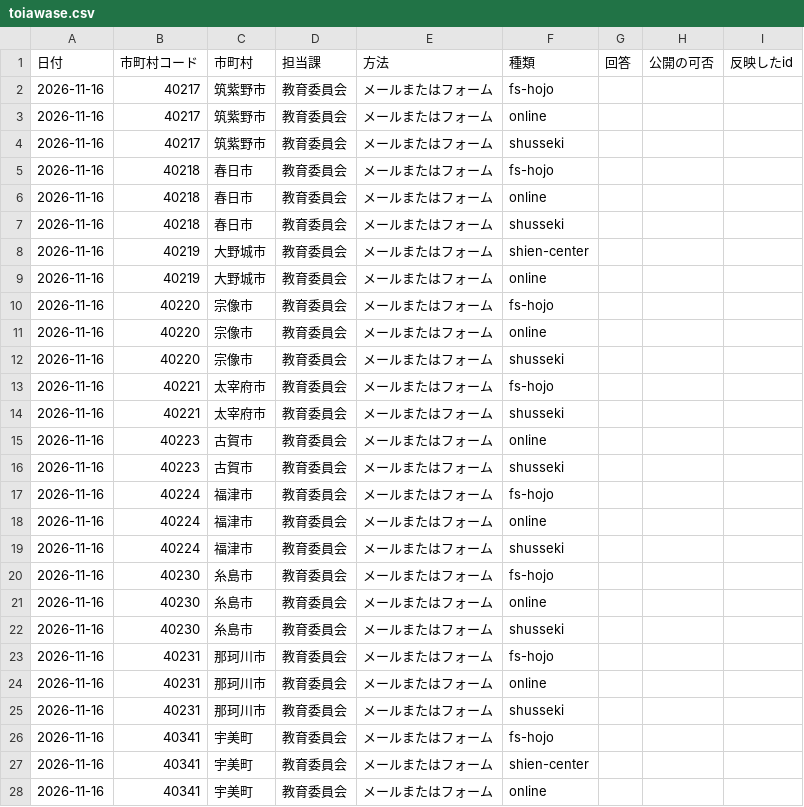
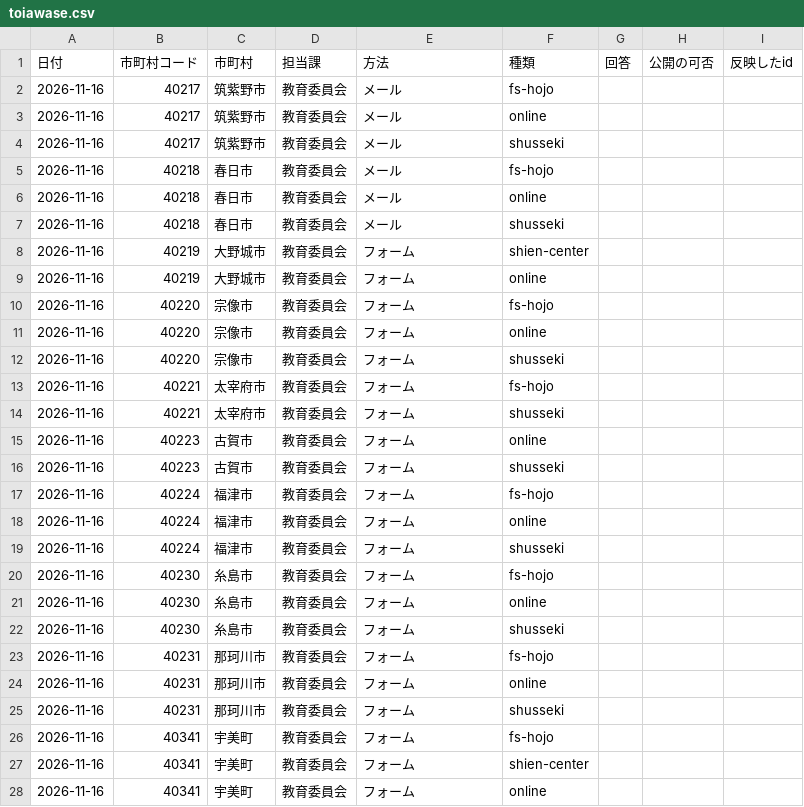
Before and after one commit to h-kazuki-pixel/futoko-shien-lod, a CSV file: data/toiawase.csv, drawn as a sheet; only a part is shown; the diff covers the shown part only.

```diff
--- a/data/toiawase.csv
+++ b/data/toiawase.csv
@@ -1,28 +1,28 @@
 日付,市町村コード,市町村,担当課,方法,種類,回答,公開の可否,反映したid
-2026-11-16,40217,筑紫野市,教育委員会,メールまたはフォーム,fs-hojo,,,
-2026-11-16,40217,筑紫野市,教育委員会,メールまたはフォーム,online,,,
-2026-11-16,40217,筑紫野市,教育委員会,メールまたはフォーム,shusseki,,,
-2026-11-16,40218,春日市,教育委員会,メールまたはフォーム,fs-hojo,,,
-2026-11-16,40218,春日市,教育委員会,メールまたはフォーム,online,,,
-2026-11-16,40218,春日市,教育委員会,メールまたはフォーム,shusseki,,,
-2026-11-16,40219,大野城市,教育委員会,メールまたはフォーム,shien-center,,,
-2026-11-16,40219,大野城市,教育委員会,メールまたはフォーム,online,,,
-2026-11-16,40220,宗像市,教育委員会,メールまたはフォーム,fs-hojo,,,
-2026-11-16,40220,宗像市,教育委員会,メールまたはフォーム,online,,,
-2026-11-16,40220,宗像市,教育委員会,メールまたはフォーム,shusseki,,,
-2026-11-16,40221,太宰府市,教育委員会,メールまたはフォーム,fs-hojo,,,
-2026-11-16,40221,太宰府市,教育委員会,メールまたはフォーム,shusseki,,,
-2026-11-16,40223,古賀市,教育委員会,メールまたはフォーム,online,,,
-2026-11-16,40223,古賀市,教育委員会,メールまたはフォーム,shusseki,,,
-2026-11-16,40224,福津市,教育委員会,メールまたはフォーム,fs-hojo,,,
-2026-11-16,40224,福津市,教育委員会,メールまたはフォーム,online,,,
-2026-11-16,40224,福津市,教育委員会,メールまたはフォーム,shusseki,,,
-2026-11-16,40230,糸島市,教育委員会,メールまたはフォーム,fs-hojo,,,
-2026-11-16,40230,糸島市,教育委員会,メールまたはフォーム,online,,,
-2026-11-16,40230,糸島市,教育委員会,メールまたはフォーム,shusseki,,,
-2026-11-16,40231,那珂川市,教育委員会,メールまたはフォーム,fs-hojo,,,
-2026-11-16,40231,那珂川市,教育委員会,メールまたはフォーム,online,,,
-2026-11-16,40231,那珂川市,教育委員会,メールまたはフォーム,shusseki,,,
-2026-11-16,40341,宇美町,教育委員会,メールまたはフォーム,fs-hojo,,,
-2026-11-16,40341,宇美町,教育委員会,メールまたはフォーム,shien-center,,,
-2026-11-16,40341,宇美町,教育委員会,メールまたはフォーム,online,,,
+2026-11-16,40217,筑紫野市,教育委員会,メール,fs-hojo,,,
+2026-11-16,40217,筑紫野市,教育委員会,メール,online,,,
+2026-11-16,40217,筑紫野市,教育委員会,メール,shusseki,,,
+2026-11-16,40218,春日市,教育委員会,メール,fs-hojo,,,
+2026-11-16,40218,春日市,教育委員会,メール,online,,,
+2026-11-16,40218,春日市,教育委員会,メール,shusseki,,,
+2026-11-16,40219,大野城市,教育委員会,フォーム,shien-center,,,
+2026-11-16,40219,大野城市,教育委員会,フォーム,online,,,
+2026-11-16,40220,宗像市,教育委員会,フォーム,fs-hojo,,,
+2026-11-16,40220,宗像市,教育委員会,フォーム,online,,,
+2026-11-16,40220,宗像市,教育委員会,フォーム,shusseki,,,
+2026-11-16,40221,太宰府市,教育委員会,フォーム,fs-hojo,,,
+2026-11-16,40221,太宰府市,教育委員会,フォーム,shusseki,,,
+2026-11-16,40223,古賀市,教育委員会,フォーム,online,,,
+2026-11-16,40223,古賀市,教育委員会,フォーム,shusseki,,,
+2026-11-16,40224,福津市,教育委員会,フォーム,fs-hojo,,,
+2026-11-16,40224,福津市,教育委員会,フォーム,online,,,
+2026-11-16,40224,福津市,教育委員会,フォーム,shusseki,,,
+2026-11-16,40230,糸島市,教育委員会,フォーム,fs-hojo,,,
+2026-11-16,40230,糸島市,教育委員会,フォーム,online,,,
+2026-11-16,40230,糸島市,教育委員会,フォーム,shusseki,,,
+2026-11-16,40231,那珂川市,教育委員会,フォーム,fs-hojo,,,
+2026-11-16,40231,那珂川市,教育委員会,フォーム,online,,,
+2026-11-16,40231,那珂川市,教育委員会,フォーム,shusseki,,,
+2026-11-16,40341,宇美町,教育委員会,フォーム,fs-hojo,,,
+2026-11-16,40341,宇美町,教育委員会,フォーム,shien-center,,,
+2026-11-16,40341,宇美町,教育委員会,フォーム,online,,,
```
Also changed, not shown: 24 edited cells elsewhere in this file.
